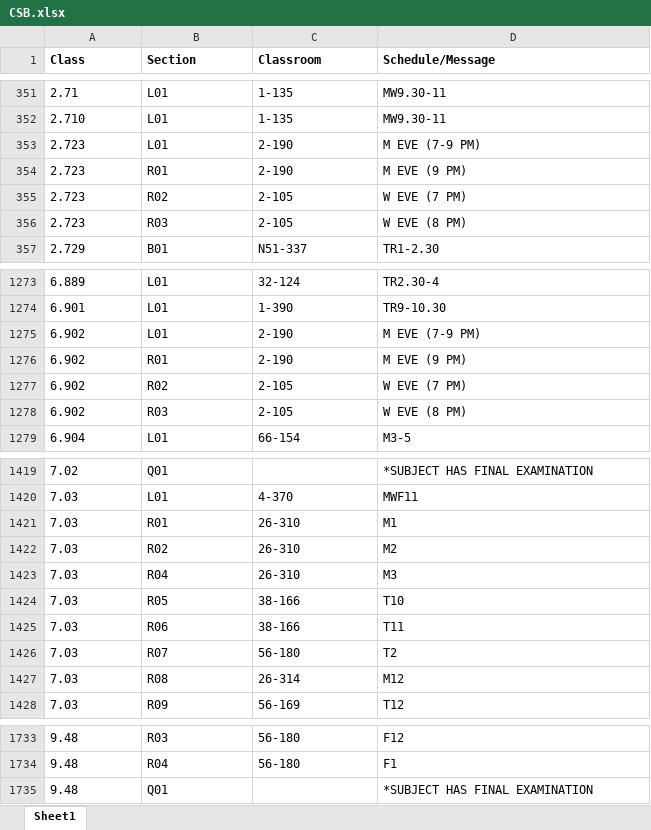
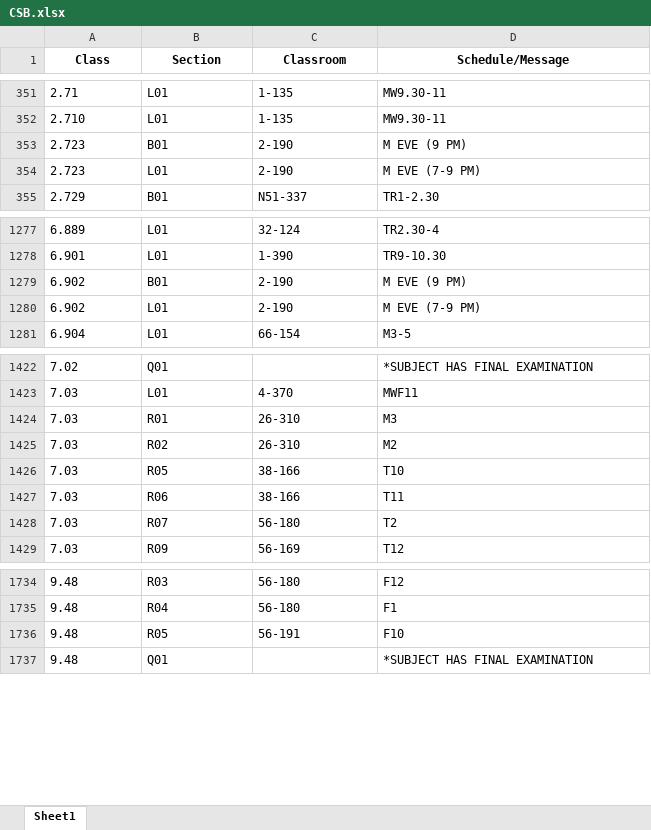
Before and after one commit to edfan/firehose, an Excel workbook: new_scripts/CSB.xlsx, sheet Sheet1, drawn as a sheet; only a part is shown, gaps mark what is left out; values as stored, in another font and other column widths than the file's, no borders; removed rows and columns are numbered as before the commit, all else as after; the diff covers the shown part only; the diff names each change by its address in the sheet, - before the commit and + after, or states it on an @@ line.

```diff
--- a/new_scripts/CSB.xlsx (sheet Sheet1)
+++ b/new_scripts/CSB.xlsx (sheet Sheet1)
-A1:D1 alignment: left
+A1:D1 alignment: center
+row 353: 2.723 | B01 | 2-190 | M EVE (9 PM)
-row 354: 2.723 | R01 | 2-190 | M EVE (9 PM)
-row 355: 2.723 | R02 | 2-105 | W EVE (7 PM)
-row 356: 2.723 | R03 | 2-105 | W EVE (8 PM)
+row 1279: 6.902 | B01 | 2-190 | M EVE (9 PM)
-row 1276: 6.902 | R01 | 2-190 | M EVE (9 PM)
-row 1277: 6.902 | R02 | 2-105 | W EVE (7 PM)
-row 1278: 6.902 | R03 | 2-105 | W EVE (8 PM)
-D1424 (Schedule/Message): M1
+D1424 (Schedule/Message): M3
-row 1423: 7.03 | R04 | 26-310 | M3
-row 1427: 7.03 | R08 | 26-314 | M12
+row 1736: 9.48 | R05 | 56-191 | F10
```
Also changed, not shown: 13 added rows, 4 removed rows and 38 edited cells elsewhere in this sheet, 8 other files.
